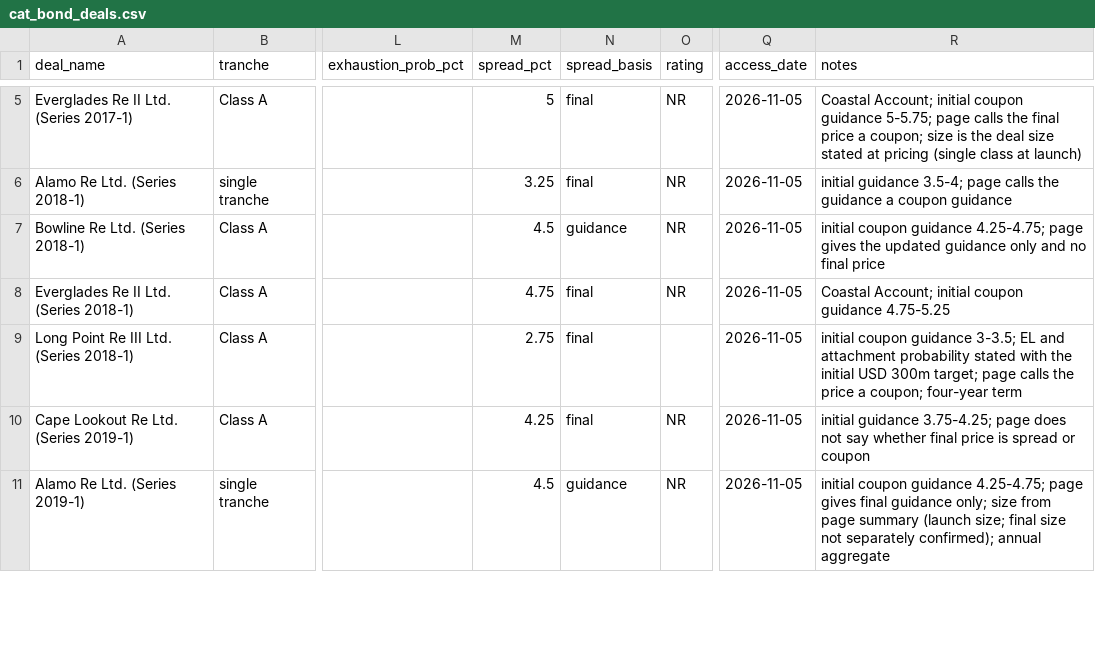
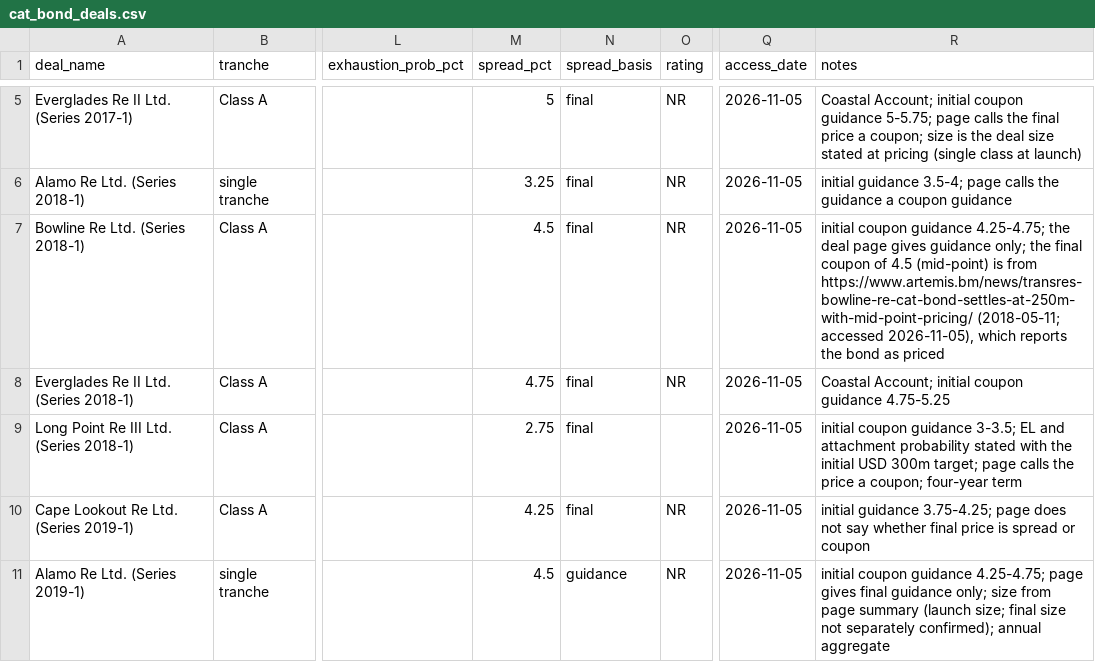
Before and after one commit to WilliamKwanProgramming/cat-bond-issuance-model, a CSV file: data/deals/cat_bond_deals.csv, drawn as a sheet; only a part is shown, gaps mark what is left out; the diff covers the shown part only; the diff names each change by its address in the sheet, - before the commit and + after, or states it on an @@ line.

Commit message:
Correct four deal rows after an independent re-check
A second reader re-checked 20 more rows against the Artemis pages: 2 of 200
fields differed, none in an expected-loss, spread or size cell.

- Integrity Re 2019-1: tranche label single tranche -> Class A.
- Bowline Re 2018-1: spread_basis guidance -> final (4.5, from the Artemis
  news item of 2018-05-11 named in notes). The table now has 55 final and 3
  guidance prices.
- Citrus Re 2025-1: region by class (Class A southeast states, Class B Hawaii).
- Everglades Re II 2023-1 and 2023-2: attachment_prob_pct stays empty; the page
  prints a percentage under the label attachment point, documented.

docs/deal_sources.md gets an Independent re-check section: sample and seed,
discrepancy rate with interval, second sources found, and the rows to treat
separately in any analysis (guidance prices, discount notes, launch-plan
expected loss, size changes, duplicate layers, sponsor strings).

```diff
--- a/data/deals/cat_bond_deals.csv
+++ b/data/deals/cat_bond_deals.csv
-N7 (spread_basis): guidance
+N7 (spread_basis): final
-R7 (notes): …guidance 4.25-4.75; page gives the updated guidance only and no final price
+R7 (notes): …guidance 4.25-4.75; the deal page gives guidance only; the final coupon of 4.5 (mid-point) is from https://www.artemis.bm/news/transres-bowline-re-cat-bond-settles-at-250m-with-mid-point-pricing/ (2018-05-11; accessed 2026-11-05), which reports the bond as priced
```
Also changed, not shown: 3 edited cells elsewhere in this file, 1 other file.
